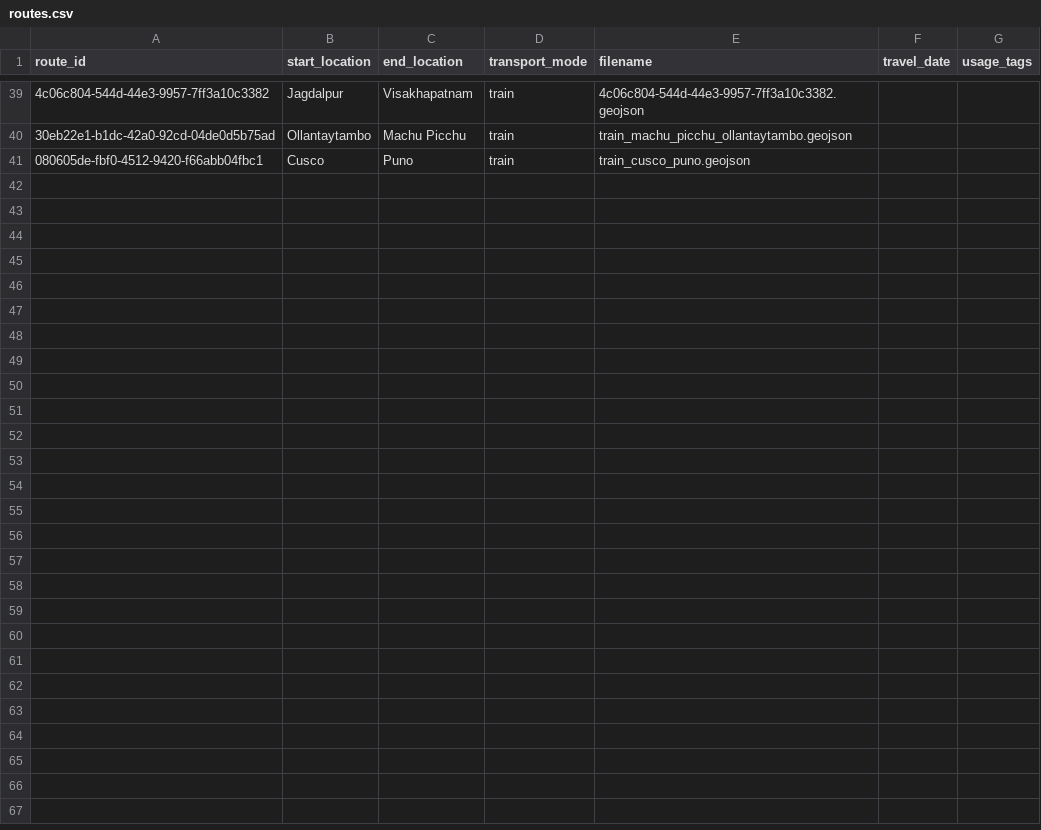
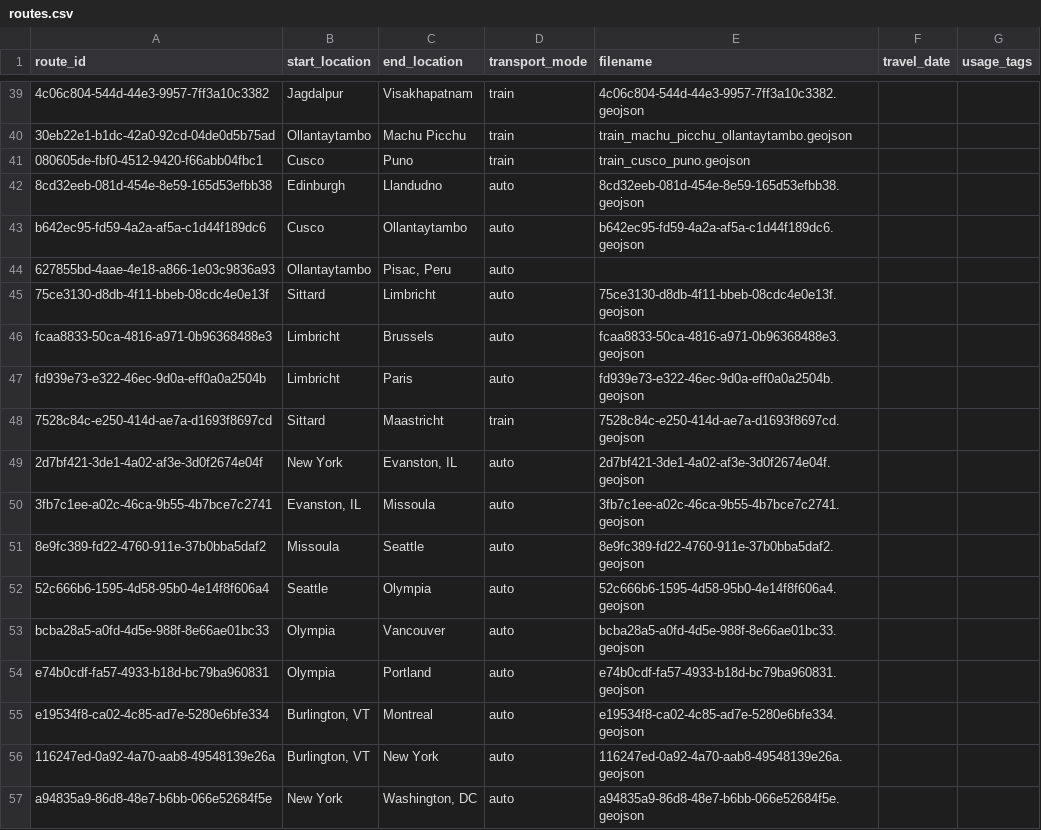
Before and after one commit to johbry17/Waypoints-A-Personal-BioGeography, a CSV file: docs/resources/data/routes.csv, drawn as a sheet; only a part is shown, gaps mark what is left out; the diff names each change by its address in the sheet, - before the commit and + after, or states it on an @@ line.

Commit message:
feat: add more auto trips

```diff
--- a/docs/resources/data/routes.csv
+++ b/docs/resources/data/routes.csv
+row 42: 8cd32eeb-081d-454e-8e59-165d53efbb38 | Edinburgh | Llandudno | auto | 8cd32eeb-081d-454e-8e59-165d53efbb38.geojson
+row 43: b642ec95-fd59-4a2a-af5a-c1d44f189dc6 | Cusco | Ollantaytambo | auto | b642ec95-fd59-4a2a-af5a-c1d44f189dc6.geojson
+row 44: 627855bd-4aae-4e18-a866-1e03c9836a93 | Ollantaytambo | Pisac, Peru | auto
+row 45: 75ce3130-d8db-4f11-bbeb-08cdc4e0e13f | Sittard | Limbricht | auto | 75ce3130-d8db-4f11-bbeb-08cdc4e0e13f.geojson
+row 46: fcaa8833-50ca-4816-a971-0b96368488e3 | Limbricht | Brussels | auto | fcaa8833-50ca-4816-a971-0b96368488e3.geojson
+row 47: fd939e73-e322-46ec-9d0a-eff0a0a2504b | Limbricht | Paris | auto | fd939e73-e322-46ec-9d0a-eff0a0a2504b.geojson
+row 48: 7528c84c-e250-414d-ae7a-d1693f8697cd | Sittard | Maastricht | train | 7528c84c-e250-414d-ae7a-d1693f8697cd.geojson
+row 49: 2d7bf421-3de1-4a02-af3e-3d0f2674e04f | New York | Evanston, IL | auto | 2d7bf421-3de1-4a02-af3e-3d0f2674e04f.geojson
+row 50: 3fb7c1ee-a02c-46ca-9b55-4b7bce7c2741 | Evanston, IL | Missoula | auto | 3fb7c1ee-a02c-46ca-9b55-4b7bce7c2741.geojson
+row 51: 8e9fc389-fd22-4760-911e-37b0bba5daf2 | Missoula | Seattle | auto | 8e9fc389-fd22-4760-911e-37b0bba5daf2.geojson
+row 52: 52c666b6-1595-4d58-95b0-4e14f8f606a4 | Seattle | Olympia | auto | 52c666b6-1595-4d58-95b0-4e14f8f606a4.geojson
+row 53: bcba28a5-a0fd-4d5e-988f-8e66ae01bc33 | Olympia | Vancouver | auto | bcba28a5-a0fd-4d5e-988f-8e66ae01bc33.geojson
+row 54: e74b0cdf-fa57-4933-b18d-bc79ba960831 | Olympia | Portland | auto | e74b0cdf-fa57-4933-b18d-bc79ba960831.geojson
+row 55: e19534f8-ca02-4c85-ad7e-5280e6bfe334 | Burlington, VT | Montreal | auto | e19534f8-ca02-4c85-ad7e-5280e6bfe334.geojson
+row 56: 116247ed-0a92-4a70-aab8-49548139e26a | Burlington, VT | New York | auto | 116247ed-0a92-4a70-aab8-49548139e26a.geojson
+row 57: a94835a9-86d8-48e7-b6bb-066e52684f5e | New York | Washington, DC | auto | a94835a9-86d8-48e7-b6bb-066e52684f5e.geojson
```
Also changed, not shown: 16 other files.
